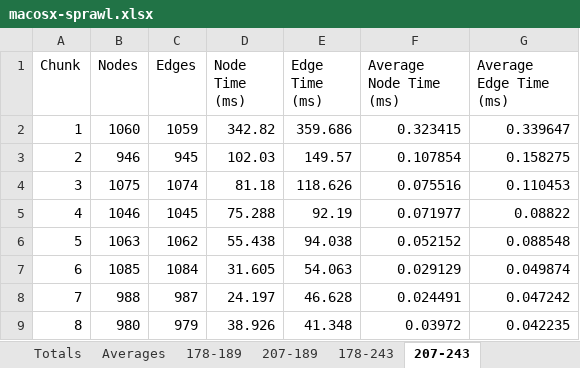
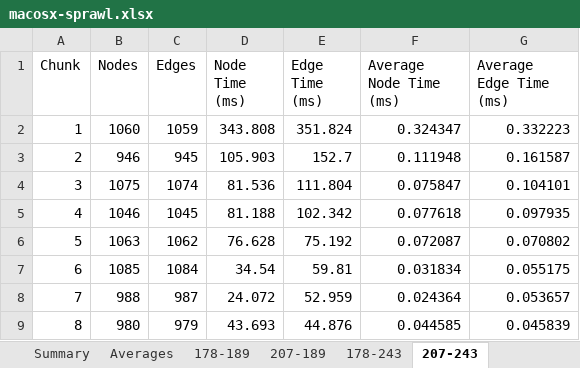
Before and after one commit to wcraigtrader/ogp, an Excel workbook: results/macosx-sprawl.xlsx, sheet 207-243, drawn as a sheet; only a part is shown; values as stored, in another font and other column widths than the file's, no borders; the diff covers the shown part only; the diff names each change by its address in the sheet, - before the commit and + after, or states it on an @@ line.

```diff
--- a/results/macosx-sprawl.xlsx (sheet 207-243)
+++ b/results/macosx-sprawl.xlsx (sheet 207-243)
-sheet tab: Totals
+sheet tab: Summary
-D2 (Node Time (ms)): 342.82
+D2 (Node Time (ms)): 343.808
-E2 (Edge Time (ms)): 359.686
+E2 (Edge Time (ms)): 351.824
-F2 (Average Node Time (ms)): 0.323415
+F2 (Average Node Time (ms)): 0.324347
-G2 (Average Edge Time (ms)): 0.339647
+G2 (Average Edge Time (ms)): 0.332223
-D3 (Node Time (ms)): 102.03
+D3 (Node Time (ms)): 105.903
-E3 (Edge Time (ms)): 149.57
+E3 (Edge Time (ms)): 152.7
-F3 (Average Node Time (ms)): 0.107854
+F3 (Average Node Time (ms)): 0.111948
-G3 (Average Edge Time (ms)): 0.158275
+G3 (Average Edge Time (ms)): 0.161587
-D4 (Node Time (ms)): 81.18
+D4 (Node Time (ms)): 81.536
-E4 (Edge Time (ms)): 118.626
+E4 (Edge Time (ms)): 111.804
-F4 (Average Node Time (ms)): 0.075516
+F4 (Average Node Time (ms)): 0.075847
-G4 (Average Edge Time (ms)): 0.110453
+G4 (Average Edge Time (ms)): 0.104101
-D5 (Node Time (ms)): 75.288
+D5 (Node Time (ms)): 81.188
-E5 (Edge Time (ms)): 92.19
+E5 (Edge Time (ms)): 102.342
-F5 (Average Node Time (ms)): 0.071977
+F5 (Average Node Time (ms)): 0.077618
-G5 (Average Edge Time (ms)): 0.08822
+G5 (Average Edge Time (ms)): 0.097935
-D6 (Node Time (ms)): 55.438
+D6 (Node Time (ms)): 76.628
-E6 (Edge Time (ms)): 94.038
+E6 (Edge Time (ms)): 75.192
-F6 (Average Node Time (ms)): 0.052152
+F6 (Average Node Time (ms)): 0.072087
-G6 (Average Edge Time (ms)): 0.088548
+G6 (Average Edge Time (ms)): 0.070802
-D7 (Node Time (ms)): 31.605
+D7 (Node Time (ms)): 34.54
-E7 (Edge Time (ms)): 54.063
+E7 (Edge Time (ms)): 59.81
-F7 (Average Node Time (ms)): 0.029129
+F7 (Average Node Time (ms)): 0.031834
-G7 (Average Edge Time (ms)): 0.049874
+G7 (Average Edge Time (ms)): 0.055175
-D8 (Node Time (ms)): 24.197
+D8 (Node Time (ms)): 24.072
-E8 (Edge Time (ms)): 46.628
+E8 (Edge Time (ms)): 52.959
-F8 (Average Node Time (ms)): 0.024491
+F8 (Average Node Time (ms)): 0.024364
-G8 (Average Edge Time (ms)): 0.047242
+G8 (Average Edge Time (ms)): 0.053657
-D9 (Node Time (ms)): 38.926
+D9 (Node Time (ms)): 43.693
-E9 (Edge Time (ms)): 41.348
+E9 (Edge Time (ms)): 44.876
-F9 (Average Node Time (ms)): 0.03972
+F9 (Average Node Time (ms)): 0.044585
-G9 (Average Edge Time (ms)): 0.042235
+G9 (Average Edge Time (ms)): 0.045839
```
Also changed, not shown: 1968 edited cells elsewhere in this sheet, sheet Averages, sheet 207-189, sheet 178-243, sheet 178-189, charts or pictures, results/macosx-mixed.xlsx, results/macosx-radial.xlsx, 13 other files.
